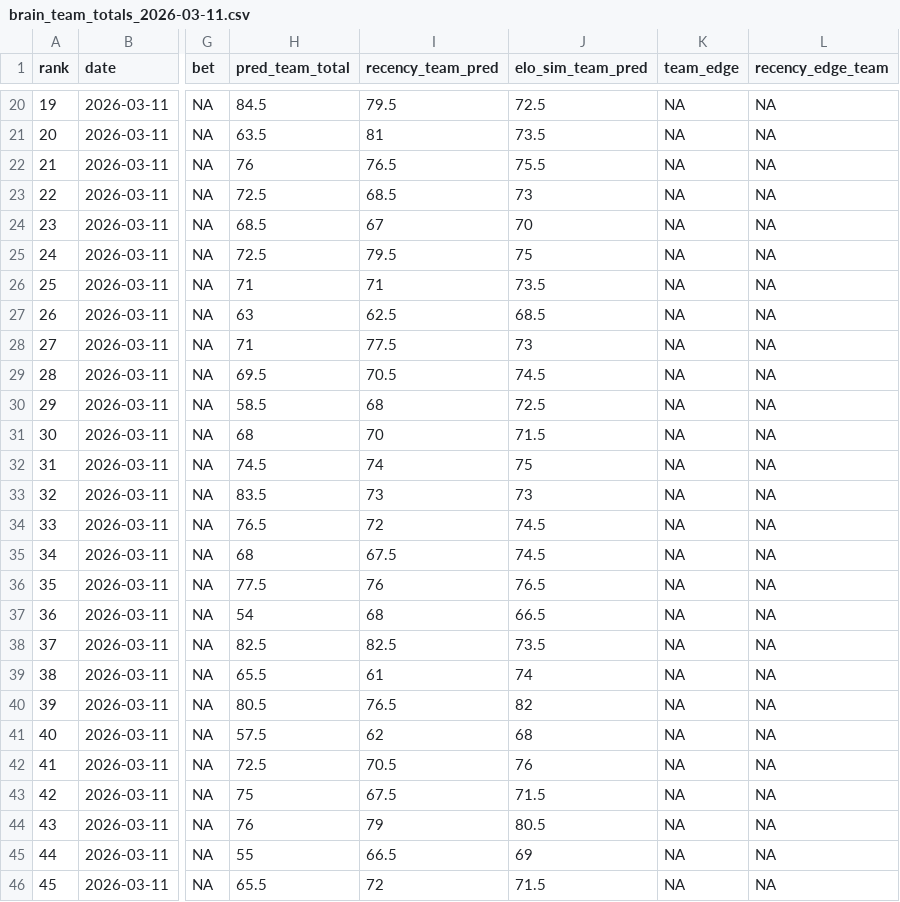
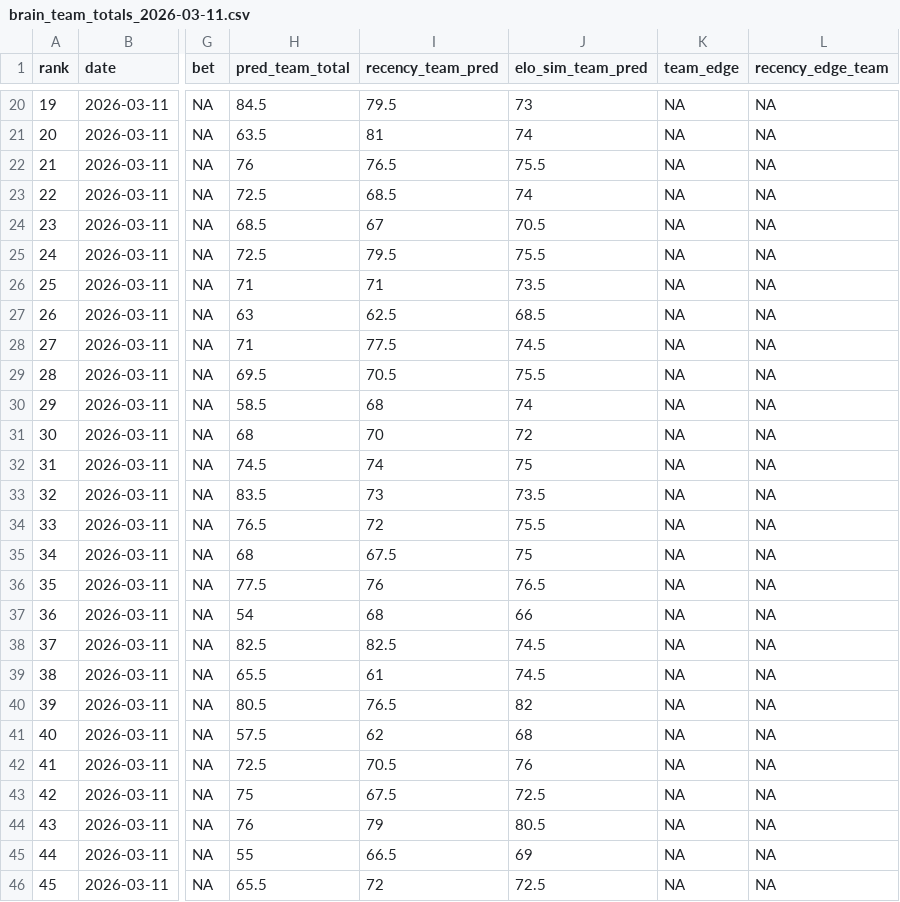
Before and after one commit to CameronBroussard6/cbb-site, a CSV file: data/brain_team_totals_2026-03-11.csv, drawn as a sheet; only a part is shown, gaps mark what is left out; the diff covers the shown part only; the diff names each change by its address in the sheet, - before the commit and + after, or states it on an @@ line.

```diff
--- a/data/brain_team_totals_2026-03-11.csv
+++ b/data/brain_team_totals_2026-03-11.csv
-J20 (elo_sim_team_pred): 72.5
+J20 (elo_sim_team_pred): 73
-J21 (elo_sim_team_pred): 73.5
+J21 (elo_sim_team_pred): 74
-J23 (elo_sim_team_pred): 73
+J23 (elo_sim_team_pred): 74
-J24 (elo_sim_team_pred): 70
+J24 (elo_sim_team_pred): 70.5
-J25 (elo_sim_team_pred): 75
+J25 (elo_sim_team_pred): 75.5
-J28 (elo_sim_team_pred): 73
+J28 (elo_sim_team_pred): 74.5
-J29 (elo_sim_team_pred): 74.5
+J29 (elo_sim_team_pred): 75.5
-J30 (elo_sim_team_pred): 72.5
+J30 (elo_sim_team_pred): 74
-J31 (elo_sim_team_pred): 71.5
+J31 (elo_sim_team_pred): 72
-J33 (elo_sim_team_pred): 73
+J33 (elo_sim_team_pred): 73.5
-J34 (elo_sim_team_pred): 74.5
+J34 (elo_sim_team_pred): 75.5
-J35 (elo_sim_team_pred): 74.5
+J35 (elo_sim_team_pred): 75
-J37 (elo_sim_team_pred): 66.5
+J37 (elo_sim_team_pred): 66
-J38 (elo_sim_team_pred): 73.5
+J38 (elo_sim_team_pred): 74.5
-J39 (elo_sim_team_pred): 74
+J39 (elo_sim_team_pred): 74.5
-J43 (elo_sim_team_pred): 71.5
+J43 (elo_sim_team_pred): 72.5
-J46 (elo_sim_team_pred): 71.5
+J46 (elo_sim_team_pred): 72.5
```
Also changed, not shown: 33 edited cells elsewhere in this file, data/brain_game_totals_2026-03-10.csv, data/brain_team_totals_2026-03-10.csv, 8 other files.
